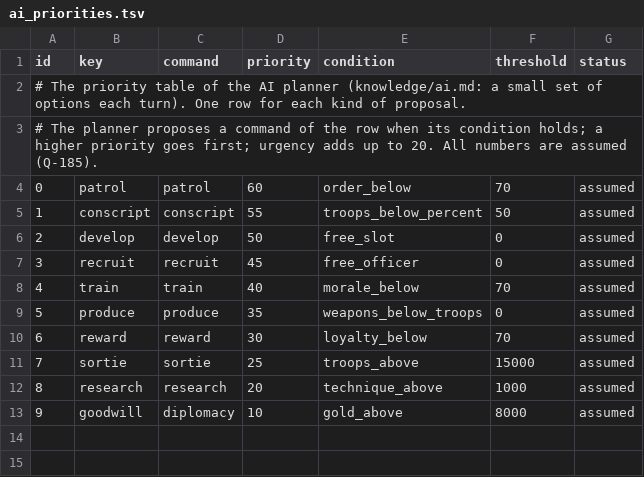
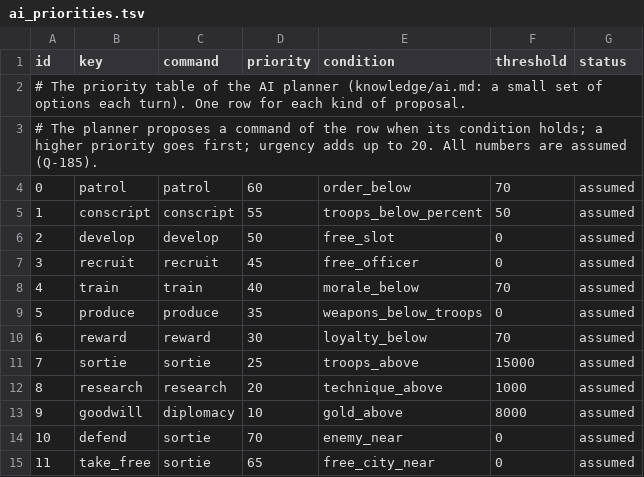
Before and after one commit to yksi7417/sanguodream, a TSV file: data/civil_war/ai_priorities.tsv, drawn as a sheet.

```diff
--- a/data/civil_war/ai_priorities.tsv
+++ b/data/civil_war/ai_priorities.tsv
@@ -13 +13,3 @@ id	key	command	priority	condition	threshold	status
 9	goodwill	diplomacy	10	gold_above	8000	assumed
+10	defend	sortie	70	enemy_near	0	assumed
+11	take_free	sortie	65	free_city_near	0	assumed
```
Also changed, not shown: data/civil_war/rules.tsv, data/placeholder/ai_priorities.tsv, 12 other files.
